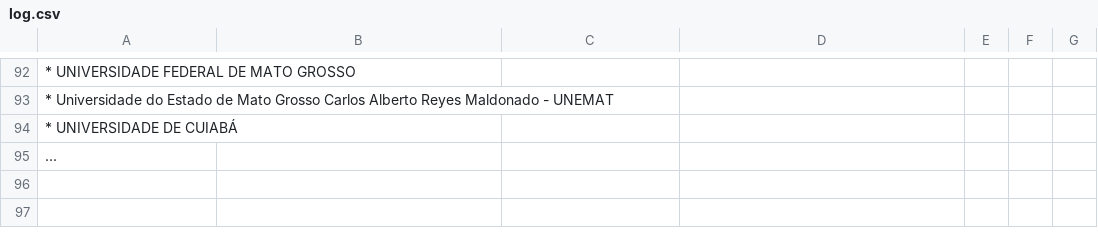
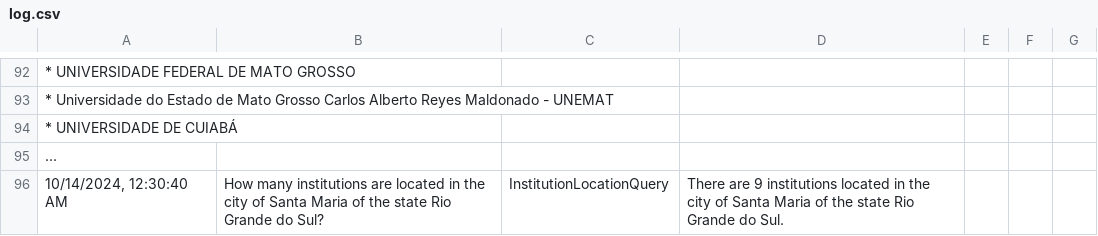
Before and after one commit to mrtrevisan/LLM-educational-database-query, a CSV file: log.csv, drawn as a sheet; only a part is shown, gaps mark what is left out.

```diff
--- a/log.csv
+++ b/log.csv
@@ -95 +95,2 @@
 ...
+10/14/2024, 12:30:40 AM;How many institutions are located in the city of Santa Maria of the state Rio Grande do Sul?;InstitutionLocationQuery;There are 9 institutions located in the city of Santa Maria of the state Rio Grande do Sul.
```
Also changed, not shown: 15 other files.
